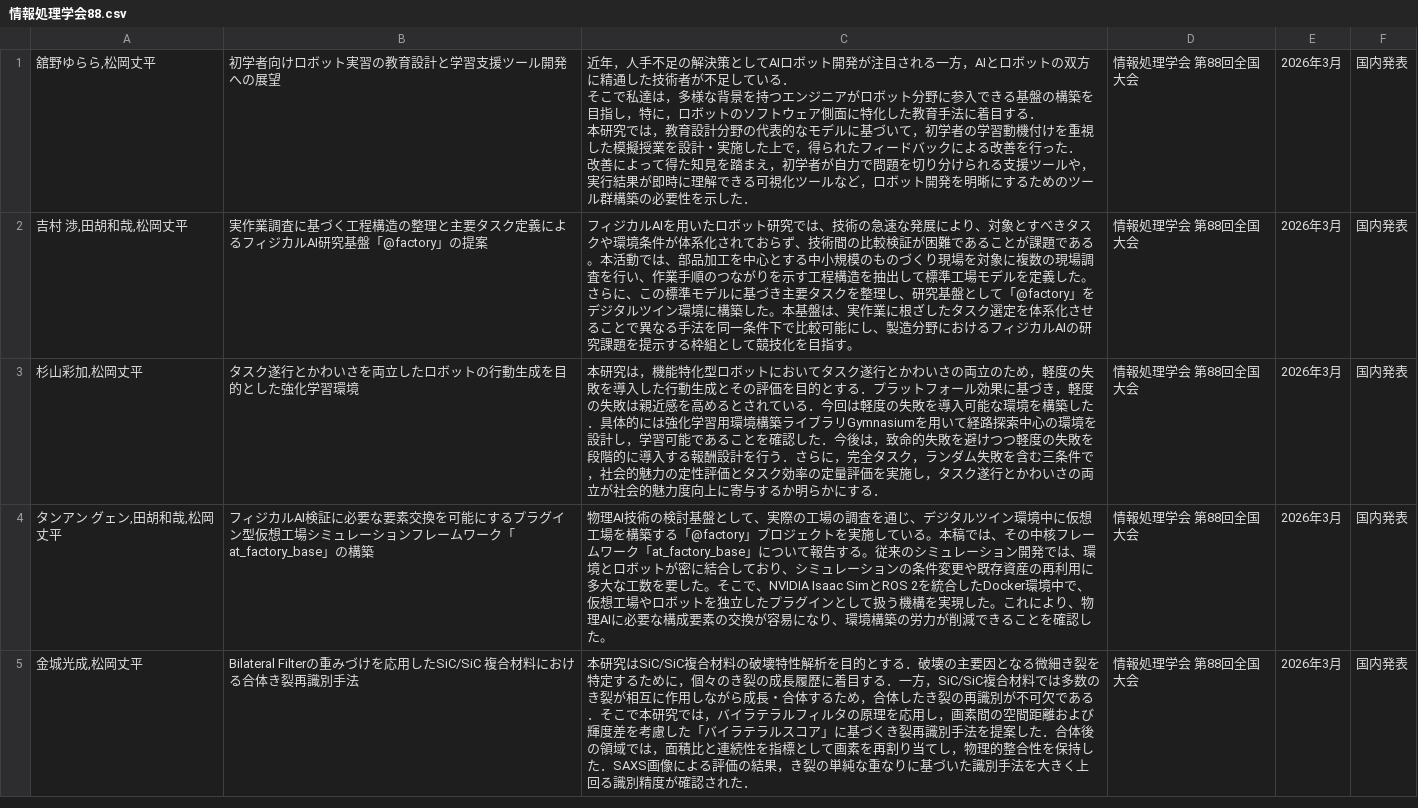
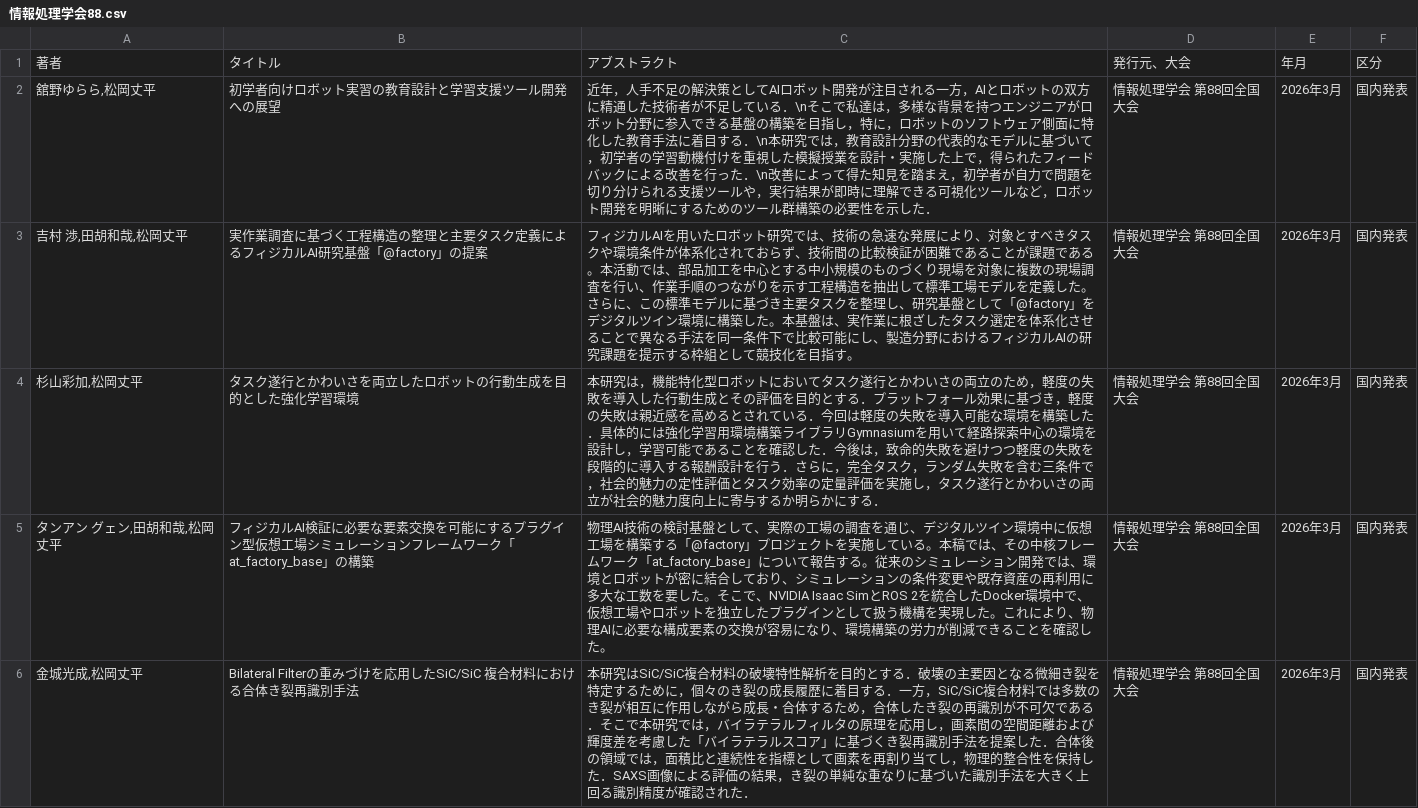
Before and after one commit to umegan/mlab-pages, a CSV file: tmp/情報処理学会88.csv, drawn as a sheet; only a part is shown.

```diff
--- a/tmp/情報処理学会88.csv
+++ b/tmp/情報処理学会88.csv
@@ -1,5 +1,3 @@
-"舘野ゆらら,松岡丈平",初学者向けロボット実習の教育設計と学習支援ツール開発への展望,"近年，人手不足の解決策としてAIロボット開発が注目される一方，AIとロボットの双方に精通した技術者が不足している．
-そこで私達は，多様な背景を持つエンジニアがロボット分野に参入できる基盤の構築を目指し，特に，ロボットのソフトウェア側面に特化した教育手法に着目する．
-本研究では，教育設計分野の代表的なモデルに基づいて，初学者の学習動機付けを重視した模擬授業を設計・実施した上で，得られたフィードバックによる改善を行った．
-改善によって得た知見を踏まえ，初学者が自力で問題を切り分けられる支援ツールや，実行結果が即時に理解できる可視化ツールなど，ロボット開発を明晰にするためのツール群構築の必要性を示した．",情報処理学会 第88回全国大会,2026年3月,国内発表
+著者,タイトル,アブストラクト,発行元、大会,年月,区分
+"舘野ゆらら,松岡丈平",初学者向けロボット実習の教育設計と学習支援ツール開発への展望,"近年，人手不足の解決策としてAIロボット開発が注目される一方，AIとロボットの双方に精通した技術者が不足している．\nそこで私達は，多様な背景を持つエンジニアがロボット分野に参入できる基盤の構築を目指し，特に，ロボットのソフトウェア側面に特化した教育手法に着目する．\n本研究では，教育設計分野の代表的なモデルに基づいて，初学者の学習動機付けを重視した模擬授業を設計・実施した上で，得られたフィードバックによる改善を行った．\n改善によって得た知見を踏まえ，初学者が自力で問題を切り分けられる支援ツールや，実行結果が即時に理解できる可視化ツールなど，ロボット開発を明晰にするためのツール群構築の必要性を示した．",情報処理学会 第88回全国大会,2026年3月,国内発表
 "吉村 渉,田胡和哉,松岡丈平",実作業調査に基づく工程構造の整理と主要タスク定義によるフィジカルAI研究基盤「@factory」の提案,フィジカルAIを用いたロボット研究では、技術の急速な発展により、対象とすべきタスクや環境条件が体系化されておらず、技術間の比較検証が困難であることが課題である。本活動では、部品加工を中心とする中小規模のものづくり現場を対象に複数の現場調査を行い、作業手順のつながりを示す工程構造を抽出して標準工場モデルを定義した。さらに、この標準モデルに基づき主要タスクを整理し、研究基盤として「@factory」をデジタルツイン環境に構築した。本基盤は、実作業に根ざしたタスク選定を体系化させることで異なる手法を同一条件下で比較可能にし、製造分野におけるフィジカルAIの研究課題を提示する枠組として競技化を目指す。,情報処理学会 第88回全国大会,2026年3月,国内発表
```
Also changed, not shown: 1 other file.
